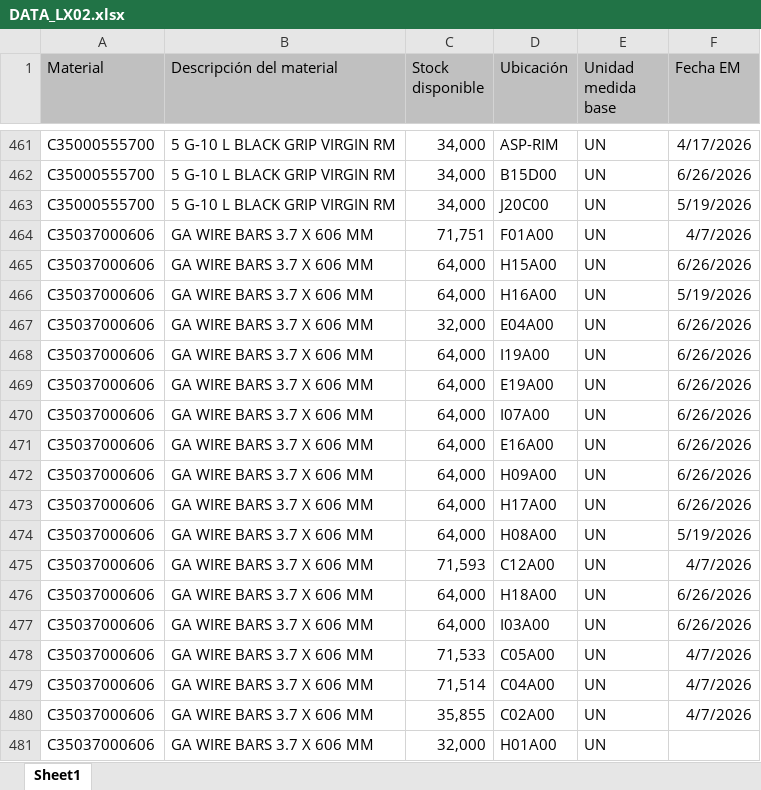
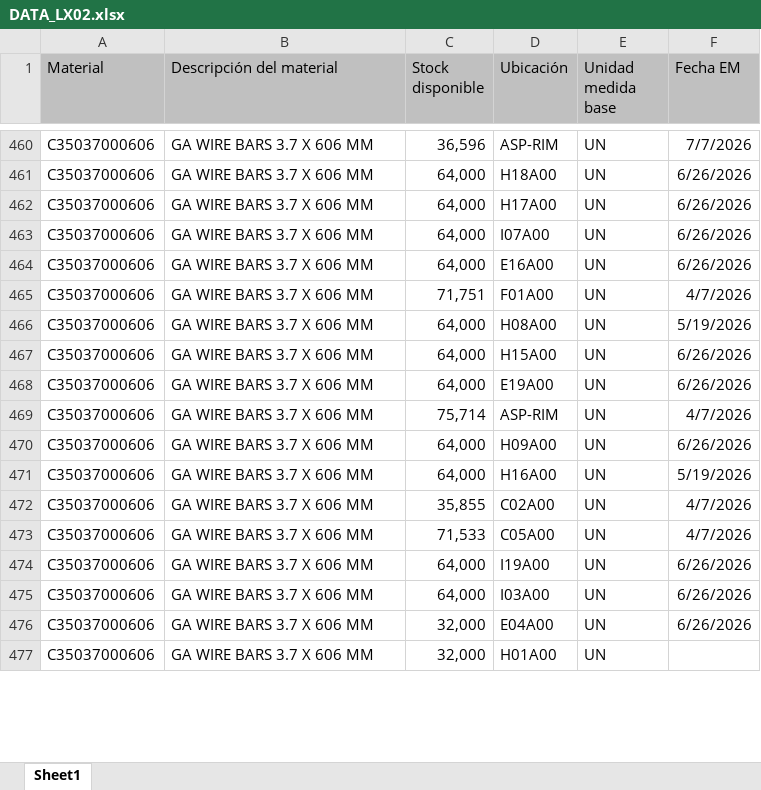
Before and after one commit to manmetrh/Consulta-saldos, an Excel workbook: DATA_LX02.xlsx, sheet Sheet1, drawn as a sheet; only a part is shown, gaps mark what is left out; values as stored, in another font and other column widths than the file's, no borders; removed rows and columns are numbered as before the commit, all else as after; the diff covers the shown part only; the diff names each change by its address in the sheet, - before the commit and + after, or states it on an @@ line.

```diff
--- a/DATA_LX02.xlsx (sheet Sheet1)
+++ b/DATA_LX02.xlsx (sheet Sheet1)
-A460 (Material): C35000555700
+A460 (Material): C35037000606
-B460 (Descripción del material): 5 G-10 L BLACK GRIP VIRGIN RM
+B460 (Descripción del material): GA WIRE BARS 3.7 X 606 MM
-C460 (Stock disponible): 34,000
+C460 (Stock disponible): 36,596
-F460 (Fecha EM): 4/17/2026
+F460 (Fecha EM): 7/7/2026
@@ row 462 moved to row 435: C35000555700 @@
@@ row 463 moved to row 445: C35000555700 @@
@@ row 476 moved to row 461: C35037000606 @@
@@ row 473 moved to row 462: C35037000606 @@
+row 463: C35037000606 | GA WIRE BARS 3.7 X 606 MM | 64,000 | I07A00 | UN | 6/26/2026
@@ row 471 moved to row 464: C35037000606 @@
@@ row 474 moved to row 466: C35037000606 @@
-row 466: C35037000606 | GA WIRE BARS 3.7 X 606 MM | 64,000 | H16A00 | UN | 5/19/2026
-C469 (Stock disponible): 64,000
+C469 (Stock disponible): 75,714
-D469 (Ubicación): I07A00
+D469 (Ubicación): ASP-RIM
-F469 (Fecha EM): 6/26/2026
+F469 (Fecha EM): 4/7/2026
-row 475: C35037000606 | GA WIRE BARS 3.7 X 606 MM | 71,593 | C12A00 | UN | 4/7/2026
-C471 (Stock disponible): 71,514
+C471 (Stock disponible): 64,000
-D471 (Ubicación): C04A00
+D471 (Ubicación): H16A00
-F471 (Fecha EM): 4/7/2026
+F471 (Fecha EM): 5/19/2026
@@ row 478 moved to row 473: C35037000606 @@
@@ row 468 moved to row 474: C35037000606 @@
@@ row 477 moved to row 475: C35037000606 @@
@@ row 467 moved to row 476: C35037000606 @@
```
Also changed, not shown: 49 added rows, 61 removed rows, 916 moved rows and 167 edited cells elsewhere in this sheet, 1 other file.
